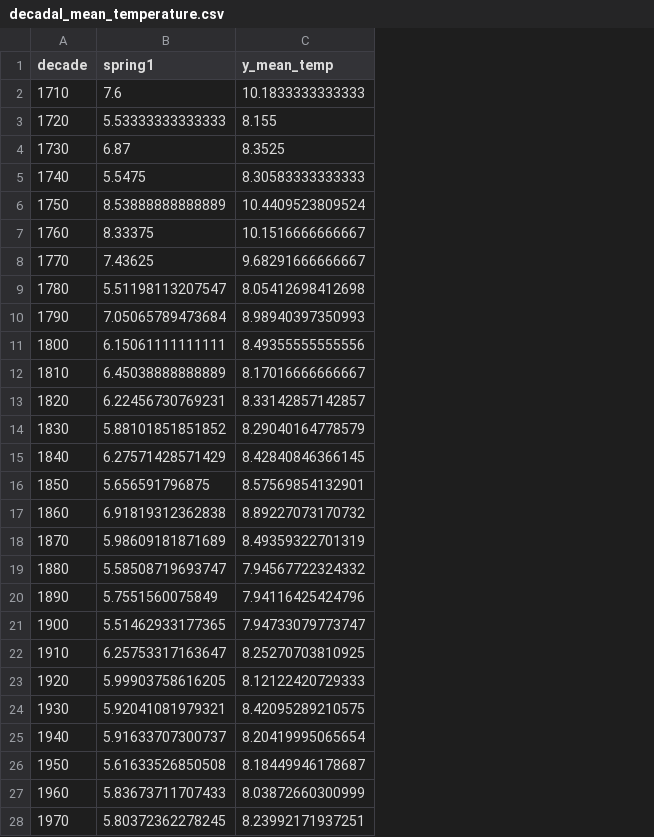
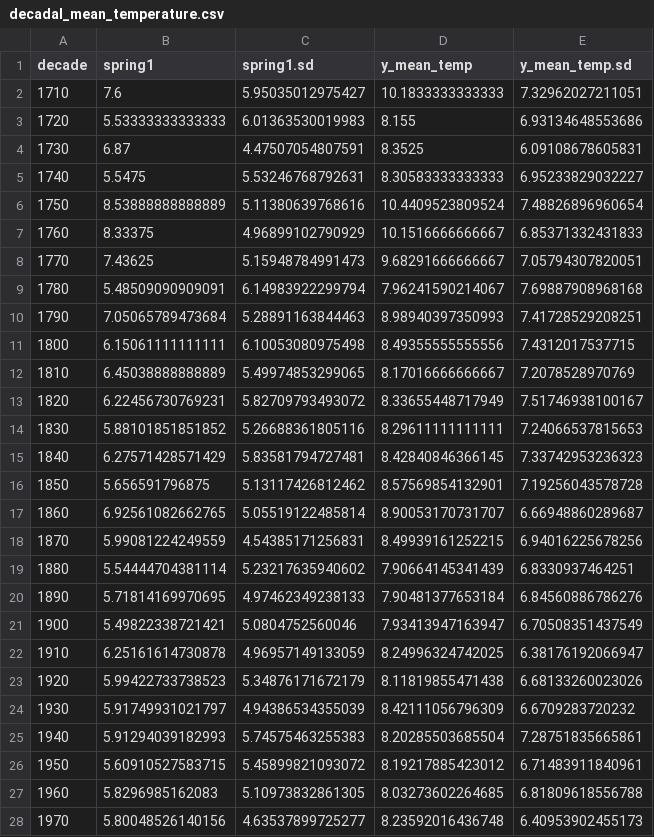
Before and after one commit to jonasfreimuth/Phenological-shifts-germany, a CSV file: static_data/decadal_mean_temperature.csv, drawn as a sheet; only a part is shown; addresses are those after the commit; the diff covers the shown part only; the diff names each change by its address in the sheet, - before the commit and + after, or states it on an @@ line.

```diff
--- a/static_data/decadal_mean_temperature.csv
+++ b/static_data/decadal_mean_temperature.csv
+column C (spring1.sd), rows 2-28: 5.95035012975427 | 6.01363530019983 | 4.47507054807591 | 5.53246768792631 | 5.11380639768616 | 4.96899102790929 | 5.15948784991473 | 6.14983922299794 | 5.28891163844463 | 6.10053080975498 | 5.49974853299065 | 5.82709793493072 | 5.26688361805116 | 5.83581794727481 | 5.13117426812462 | 5.05519122485814 | 4.54385171256831 | 5.23217635940602 | 4.97462349238133 | 5.0804752560046 | 4.96957149133059 | 5.34876171672179 | 4.94386534355039 | 5.74575463255383 | 5.45899821093072 | 5.10973832861305 | 4.63537899725277
+column E (y_mean_temp.sd), rows 2-28: 7.32962027211051 | 6.93134648553686 | 6.09108678605831 | 6.95233829032227 | 7.48826896960654 | 6.85371332431833 | 7.05794307820051 | 7.69887908968168 | 7.41728529208251 | 7.4312017537715 | 7.2078528970769 | 7.51746938100167 | 7.24066537815653 | 7.33742953236323 | 7.19256043578728 | 6.66948860289687 | 6.94016225678256 | 6.8330937464251 | 6.84560886786276 | 6.70508351437549 | 6.38176192066947 | 6.68133260023026 | 6.6709283720232 | 7.28751835665861 | 6.71483911840961 | 6.81809618556788 | 6.40953902455173
-B9 (spring1): 5.51198113207547
+B9 (spring1): 5.48509090909091
-D9 (y_mean_temp): 8.05412698412698
+D9 (y_mean_temp): 7.96241590214067
-D13 (y_mean_temp): 8.33142857142857
+D13 (y_mean_temp): 8.33655448717949
-D14 (y_mean_temp): 8.29040164778579
+D14 (y_mean_temp): 8.29611111111111
-B17 (spring1): 6.91819312362838
+B17 (spring1): 6.92561082662765
-D17 (y_mean_temp): 8.89227073170732
+D17 (y_mean_temp): 8.90053170731707
-B18 (spring1): 5.98609181871689
+B18 (spring1): 5.99081224249559
-D18 (y_mean_temp): 8.49359322701319
+D18 (y_mean_temp): 8.49939161252215
-B19 (spring1): 5.58508719693747
+B19 (spring1): 5.54444704381114
-D19 (y_mean_temp): 7.94567722324332
+D19 (y_mean_temp): 7.90664145341439
-B20 (spring1): 5.7551560075849
+B20 (spring1): 5.71814169970695
-D20 (y_mean_temp): 7.94116425424796
+D20 (y_mean_temp): 7.90481377653184
-B21 (spring1): 5.51462933177365
+B21 (spring1): 5.49822338721421
-D21 (y_mean_temp): 7.94733079773747
+D21 (y_mean_temp): 7.93413947163947
-B22 (spring1): 6.25753317163647
+B22 (spring1): 6.25161614730878
-D22 (y_mean_temp): 8.25270703810925
+D22 (y_mean_temp): 8.24996324742025
-B23 (spring1): 5.99903758616205
+B23 (spring1): 5.99422733738523
-D23 (y_mean_temp): 8.12122420729333
+D23 (y_mean_temp): 8.11819855471438
-B24 (spring1): 5.92041081979321
+B24 (spring1): 5.91749931021797
-D24 (y_mean_temp): 8.42095289210575
+D24 (y_mean_temp): 8.42111056796309
-B25 (spring1): 5.91633707300737
+B25 (spring1): 5.91294039182993
-D25 (y_mean_temp): 8.20419995065654
+D25 (y_mean_temp): 8.20285503685504
-B26 (spring1): 5.61633526850508
+B26 (spring1): 5.60910527583715
-D26 (y_mean_temp): 8.18449946178687
+D26 (y_mean_temp): 8.19217885423012
-B27 (spring1): 5.83673711707433
+B27 (spring1): 5.8296985162083
-D27 (y_mean_temp): 8.03872660300999
+D27 (y_mean_temp): 8.03273602264685
-B28 (spring1): 5.80372362278245
+B28 (spring1): 5.80048526140156
-D28 (y_mean_temp): 8.23992171937251
+D28 (y_mean_temp): 8.23592016436748
```
Also changed, not shown: 1 added row and 8 edited cells elsewhere in this file, static_data/state_mean_temperature.csv, 1 other file.
